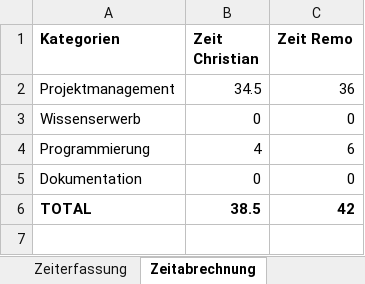
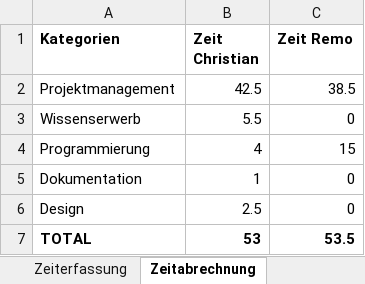
Before and after one commit to SPECCHIODB/SPECCHIO-Webinterface, an Excel workbook: 03_Arbeitsjournal/Logfile.xlsx, sheet Zeitabrechnung, drawn as a sheet; values as stored, in another font and other column widths than the file's, no borders; charts and pictures not drawn; addresses are those after the commit; the diff names each change by its address in the sheet, - before the commit and + after, or states it on an @@ line.

```diff
--- a/03_Arbeitsjournal/Logfile.xlsx (sheet Zeitabrechnung)
+++ b/03_Arbeitsjournal/Logfile.xlsx (sheet Zeitabrechnung)
-B2 (Zeit Christian): 34.5
+B2 (Zeit Christian): 42.5
-C2 (Zeit Remo): 36
+C2 (Zeit Remo): 38.5
-B3 (Zeit Christian): 0
+B3 (Zeit Christian): 5.5
-C4 (Zeit Remo): 6
+C4 (Zeit Remo): 15
-B5 (Zeit Christian): 0
+B5 (Zeit Christian): 1
+row 6: Design | 2.5 | 0
-B7 (Zeit Christian): 38.5
+B7 (Zeit Christian): 53
-C7 (Zeit Remo): 42
+C7 (Zeit Remo): 53.5
```
Also changed, not shown: sheet Zeiterfassung.
